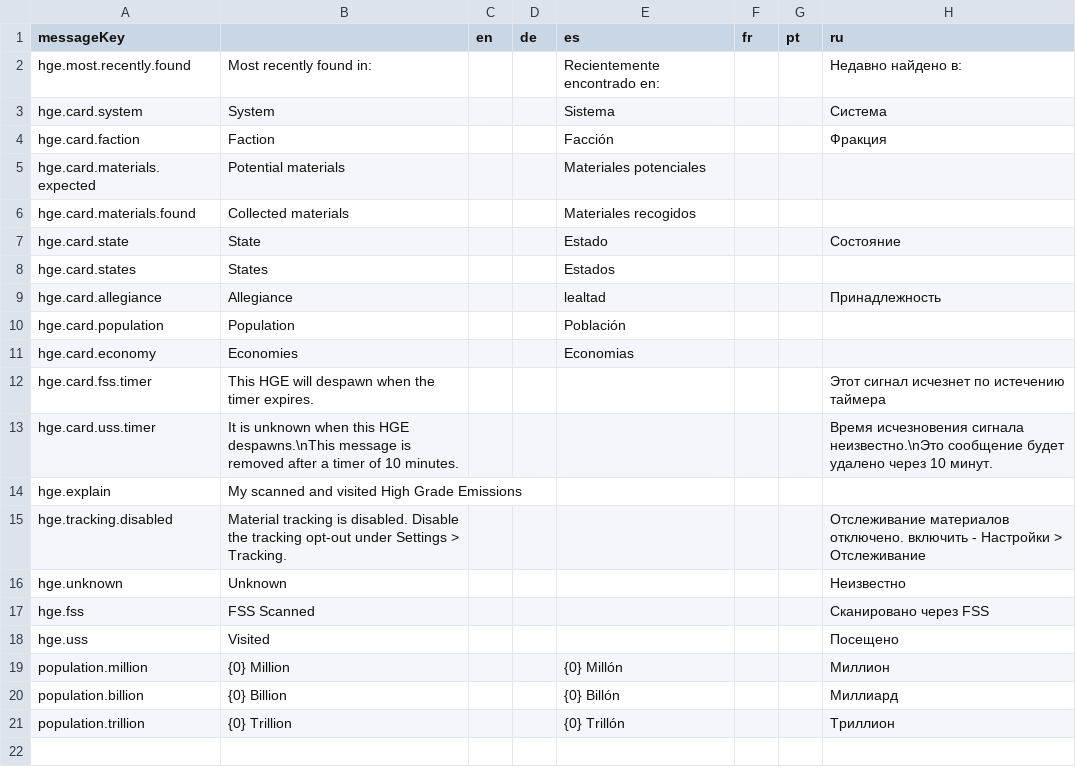
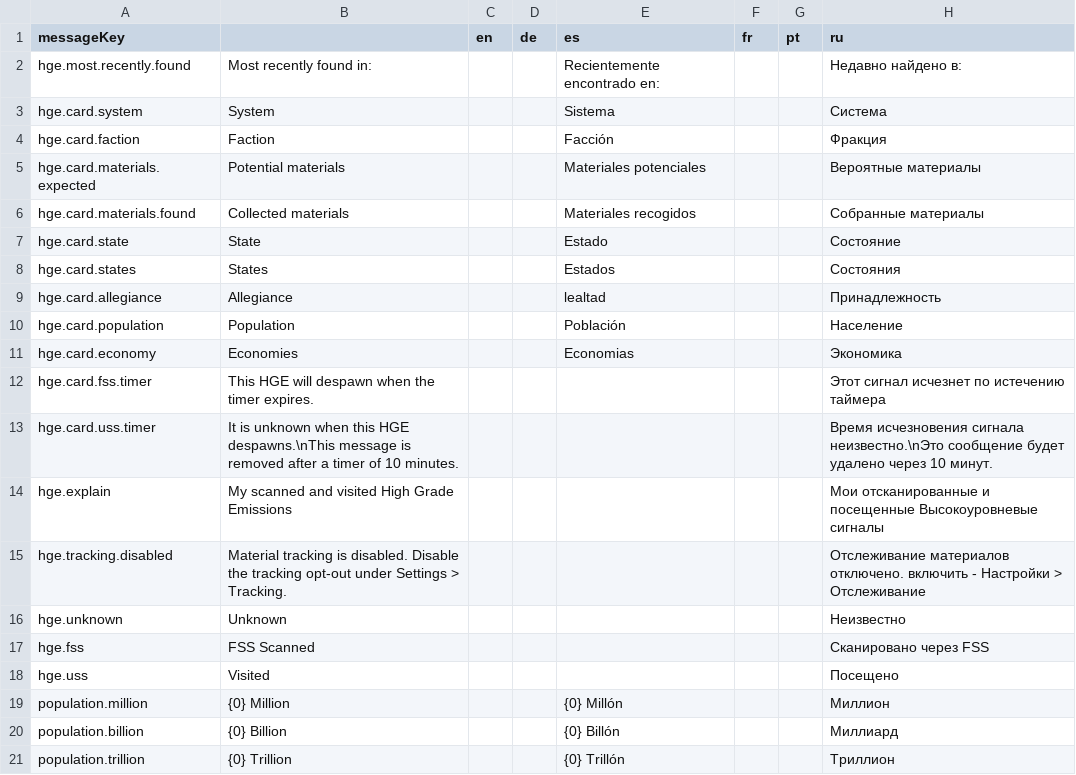
Before and after one commit to jixxed/ed-odyssey-materials-helper, a CSV file: application/src/main/resources/locale/tab.hge.csv, drawn as a sheet.

Commit message:
Further RU update

```diff
--- a/application/src/main/resources/locale/tab.hge.csv
+++ b/application/src/main/resources/locale/tab.hge.csv
@@ -4,12 +4,12 @@ hge.card.system,System,,,Sistema,,,Система
 hge.card.faction,Faction,,,Facción,,,Фракция
-hge.card.materials.expected,Potential materials,,,Materiales potenciales,,,
-hge.card.materials.found,Collected materials,,,Materiales recogidos,,,
+hge.card.materials.expected,Potential materials,,,Materiales potenciales,,,Вероятные материалы
+hge.card.materials.found,Collected materials,,,Materiales recogidos,,,Собранные материалы
 hge.card.state,State,,,Estado,,,Состояние
-hge.card.states,States,,,Estados,,,
+hge.card.states,States,,,Estados,,,Состояния
 hge.card.allegiance,Allegiance,,,lealtad,,,Принадлежность
-hge.card.population,Population,,,Población,,,
-hge.card.economy,Economies,,,Economias,,,
+hge.card.population,Population,,,Población,,,Население
+hge.card.economy,Economies,,,Economias,,,Экономика
 hge.card.fss.timer,This HGE will despawn when the timer expires.,,,,,,Этот сигнал исчезнет по истечению таймера
 hge.card.uss.timer,It is unknown when this HGE despawns.\nThis message is removed after a timer of 10 minutes.,,,,,,Время исчезновения сигнала неизвестно.\nЭто сообщение будет удалено через 10 минут.
-hge.explain,My scanned and visited High Grade Emissions,,,,,,
+hge.explain,My scanned and visited High Grade Emissions,,,,,,Мои отсканированные и посещенные Высокоуровневые сигналы
 hge.tracking.disabled,Material tracking is disabled. Disable the tracking opt-out under Settings > Tracking.,,,,,,Отслеживание материалов отключено. включить - Настройки > Отслеживание
```
